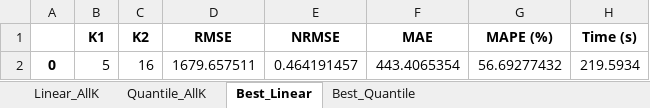
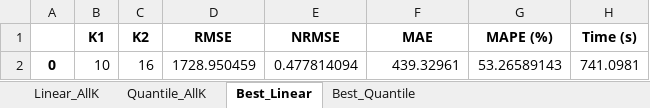
Before and after one commit to vojouv/Skrips, an Excel workbook: datasets/output/9574_1000__Dataset4_FirstWithOutl__kfinder__20260519_124033.xlsx, sheet Best_Linear, drawn as a sheet; values as stored, in another font and other column widths than the file's, no borders; removed rows and columns are numbered as before the commit, all else as after; the diff names each change by its address in the sheet, - before the commit and + after, or states it on an @@ line.

```diff
--- a/datasets/output/9574_1000__Dataset4_FirstWithOutl__kfinder__20260519_124033.xlsx (sheet Best_Linear)
+++ b/datasets/output/9574_1000__Dataset4_FirstWithOutl__kfinder__20260519_124033.xlsx (sheet Best_Linear)
-row 2: 0 | 5 | 16 | 1679.657511 | 0.464191457 | 443.4065354 | 56.69277432 | 219.5934
+row 2: 0 | 10 | 16 | 1728.950459 | 0.477814094 | 439.32961 | 53.26589143 | 741.0981
```
Also changed, not shown: sheet Quantile_AllK, sheet Linear_AllK, sheet Best_Quantile.
